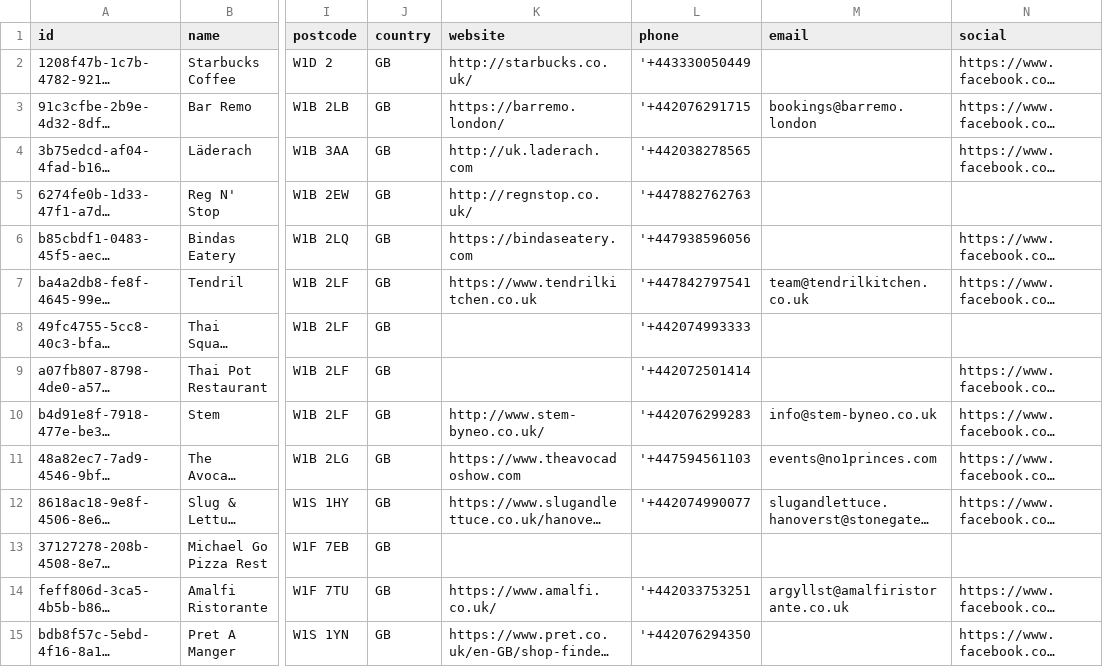
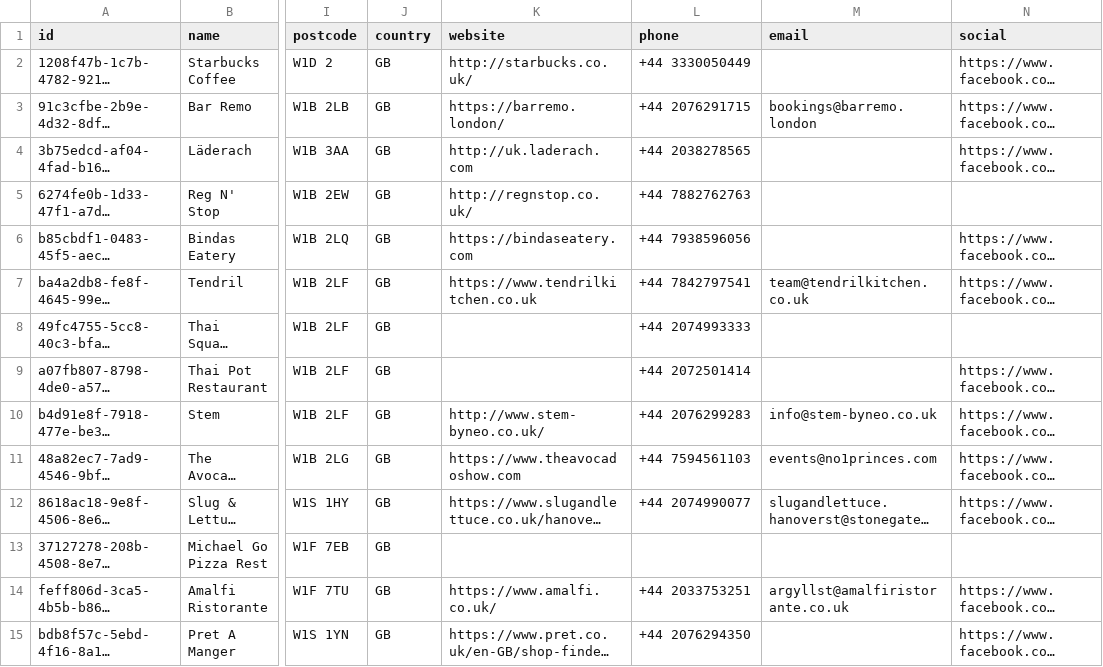
Before and after one commit to thatapicompany/overture-maps-dev-portal, a CSV file: static/samples/overture-places-sample-london-food-and-drink.csv, drawn as a sheet; only a part is shown, gaps mark what is left out; long unchanged cells end in …; the diff covers the shown part only; the diff names each change by its address in the sheet, - before the commit and + after, or states it on an @@ line.

```diff
--- a/static/samples/overture-places-sample-london-food-and-drink.csv
+++ b/static/samples/overture-places-sample-london-food-and-drink.csv
-L2 (phone): '+443330050449
+L2 (phone): +44 3330050449
-L3 (phone): '+442076291715
+L3 (phone): +44 2076291715
-L4 (phone): '+442038278565
+L4 (phone): +44 2038278565
-L5 (phone): '+447882762763
+L5 (phone): +44 7882762763
-L6 (phone): '+447938596056
+L6 (phone): +44 7938596056
-L7 (phone): '+447842797541
+L7 (phone): +44 7842797541
-L8 (phone): '+442074993333
+L8 (phone): +44 2074993333
-L9 (phone): '+442072501414
+L9 (phone): +44 2072501414
-L10 (phone): '+442076299283
+L10 (phone): +44 2076299283
-L11 (phone): '+447594561103
+L11 (phone): +44 7594561103
-L12 (phone): '+442074990077
+L12 (phone): +44 2074990077
-L14 (phone): '+442033753251
+L14 (phone): +44 2033753251
-L15 (phone): '+442076294350
+L15 (phone): +44 2076294350
```
Also changed, not shown: 157 edited cells elsewhere in this file.
